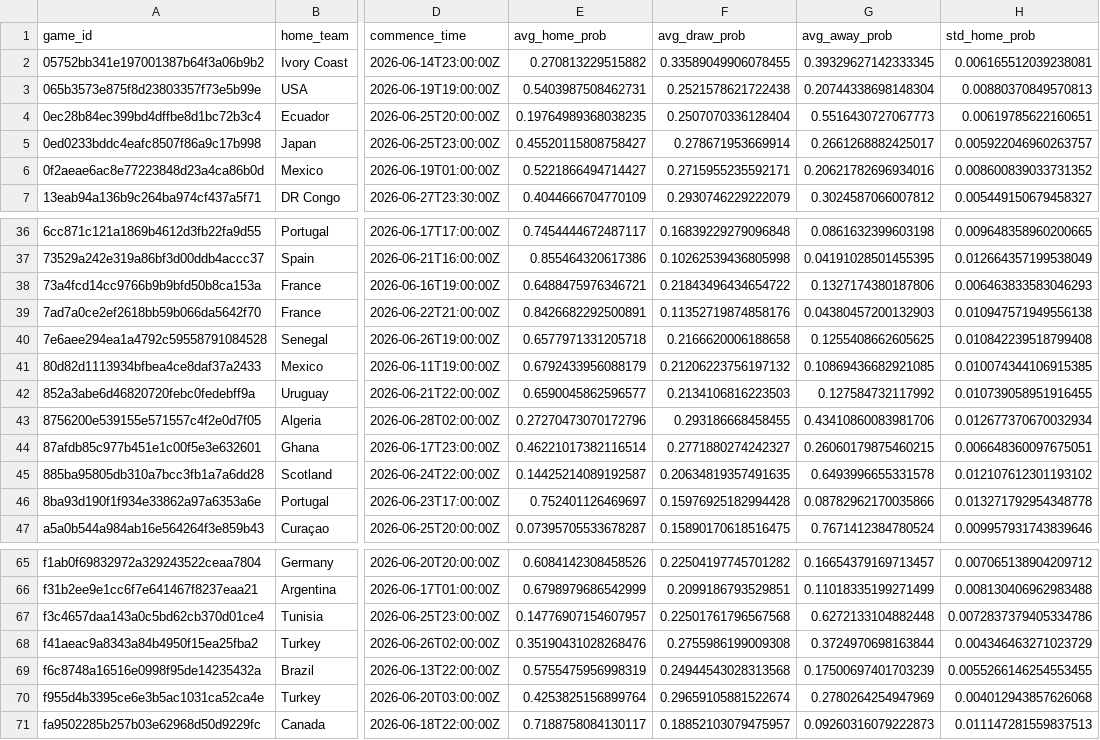
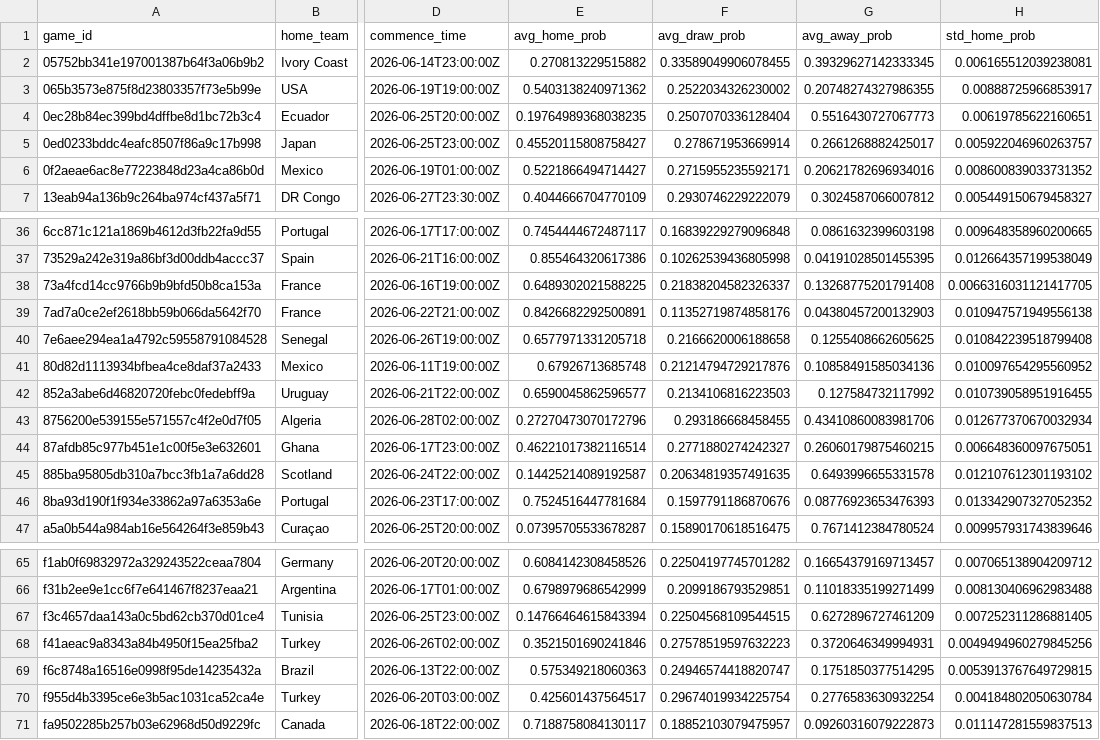
Before and after one commit to romisadeh/world-cup-predictor, a CSV file: data/odds_consensus.csv, drawn as a sheet; only a part is shown, gaps mark what is left out; the diff covers the shown part only; the diff names each change by its address in the sheet, - before the commit and + after, or states it on an @@ line.

```diff
--- a/data/odds_consensus.csv
+++ b/data/odds_consensus.csv
-E3 (avg_home_prob): 0.5403987508462731
+E3 (avg_home_prob): 0.5403138240971362
-F3 (avg_draw_prob): 0.2521578621722438
+F3 (avg_draw_prob): 0.2522034326230002
-G3 (avg_away_prob): 0.20744338698148304
+G3 (avg_away_prob): 0.20748274327986355
-H3 (std_home_prob): 0.00880370849570813
+H3 (std_home_prob): 0.00888725966853917
-E38 (avg_home_prob): 0.6488475976346721
+E38 (avg_home_prob): 0.6489302021588225
-F38 (avg_draw_prob): 0.21843496434654722
+F38 (avg_draw_prob): 0.21838204582326337
-G38 (avg_away_prob): 0.1327174380187806
+G38 (avg_away_prob): 0.13268775201791408
-H38 (std_home_prob): 0.006463833583046293
+H38 (std_home_prob): 0.0066316031121417705
-E41 (avg_home_prob): 0.6792433956088179
+E41 (avg_home_prob): 0.67926713685748
-F41 (avg_draw_prob): 0.21206223756197132
+F41 (avg_draw_prob): 0.21214794729217876
-G41 (avg_away_prob): 0.10869436682921085
+G41 (avg_away_prob): 0.10858491585034136
-H41 (std_home_prob): 0.010074344106915385
+H41 (std_home_prob): 0.010097654295560952
-E46 (avg_home_prob): 0.752401126469697
+E46 (avg_home_prob): 0.7524516447781684
-F46 (avg_draw_prob): 0.15976925182994428
+F46 (avg_draw_prob): 0.1597791186870676
-G46 (avg_away_prob): 0.08782962170035866
+G46 (avg_away_prob): 0.08776923653476393
-H46 (std_home_prob): 0.013271792954348778
+H46 (std_home_prob): 0.013342907327052352
-E67 (avg_home_prob): 0.14776907154607957
+E67 (avg_home_prob): 0.14766464615843394
-F67 (avg_draw_prob): 0.22501761796567568
+F67 (avg_draw_prob): 0.22504568109544515
-G67 (avg_away_prob): 0.6272133104882448
+G67 (avg_away_prob): 0.6272896727461209
-H67 (std_home_prob): 0.0072837379405334786
+H67 (std_home_prob): 0.007252311286881405
-E68 (avg_home_prob): 0.35190431028268476
+E68 (avg_home_prob): 0.3521501690241846
-F68 (avg_draw_prob): 0.2755986199009308
+F68 (avg_draw_prob): 0.27578519597632223
-G68 (avg_away_prob): 0.3724970698163844
+G68 (avg_away_prob): 0.3720646349994931
-H68 (std_home_prob): 0.004346463271023729
+H68 (std_home_prob): 0.0049494960279845256
-E69 (avg_home_prob): 0.5755475956998319
+E69 (avg_home_prob): 0.575349218060363
-F69 (avg_draw_prob): 0.24944543028313568
+F69 (avg_draw_prob): 0.24946574418820747
-G69 (avg_away_prob): 0.17500697401703239
+G69 (avg_away_prob): 0.1751850377514295
-H69 (std_home_prob): 0.0055266146254553455
+H69 (std_home_prob): 0.0053913767649729815
-E70 (avg_home_prob): 0.4253825156899764
+E70 (avg_home_prob): 0.425601437564517
-F70 (avg_draw_prob): 0.29659105881522674
+F70 (avg_draw_prob): 0.29674019934225754
-G70 (avg_away_prob): 0.2780264254947969
+G70 (avg_away_prob): 0.2776583630932254
-H70 (std_home_prob): 0.004012943857626068
+H70 (std_home_prob): 0.004184802050630784
```
Also changed, not shown: 48 edited cells elsewhere in this file, 1 other file.
